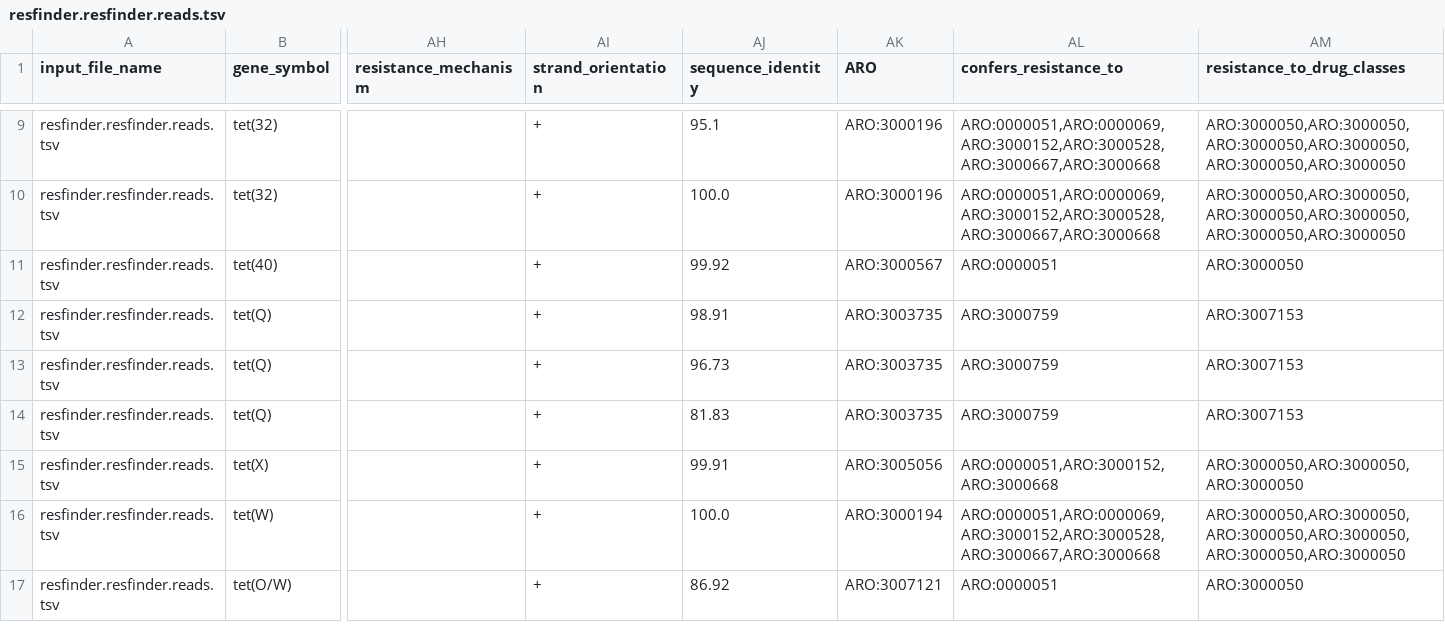
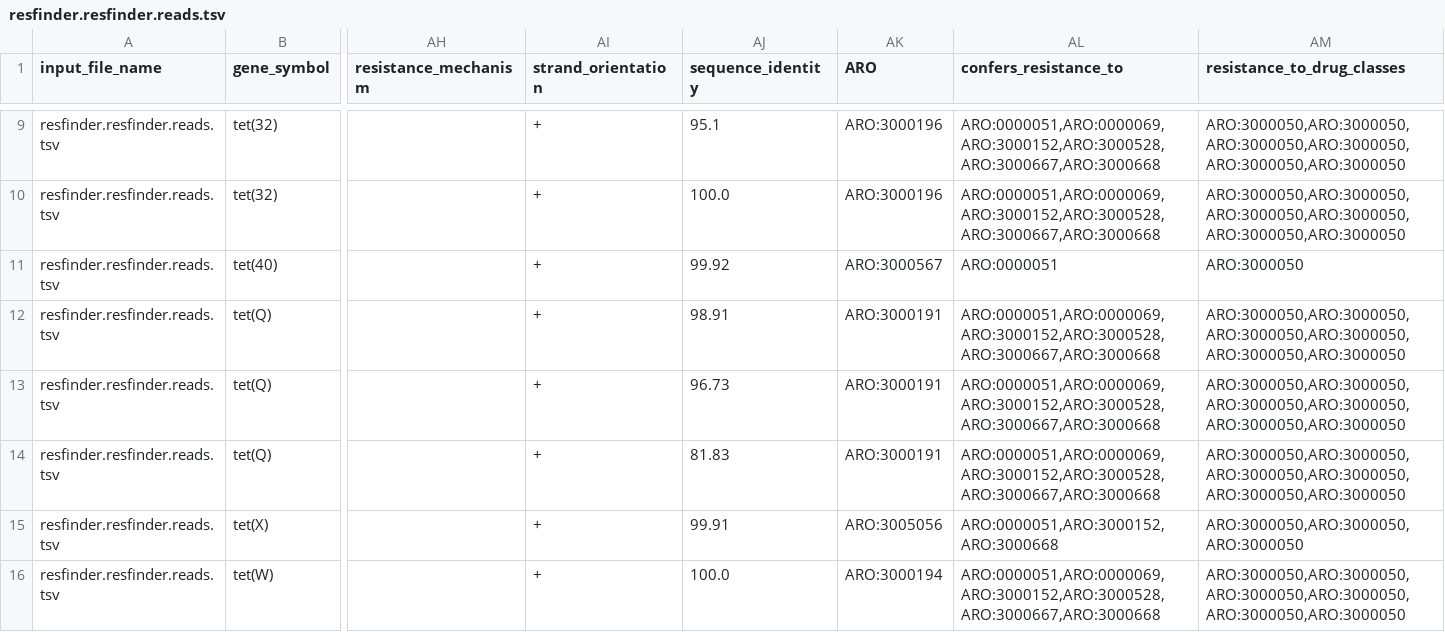
Before and after one commit to BigDataBiology/argNorm, a TSV file: outputs/hamronized/resfinder.resfinder.reads.tsv, drawn as a sheet; only a part is shown, gaps mark what is left out; the shorter side is filled out with more unchanged rows; the diff names each change by its address in the sheet, - before the commit and + after, or states it on an @@ line.

Commit message:
BUG duplicated resfinder fixed

```diff
--- a/outputs/hamronized/resfinder.resfinder.reads.tsv
+++ b/outputs/hamronized/resfinder.resfinder.reads.tsv
-AK12:AK14 (ARO): ARO:3003735
+AK12:AK14 (ARO): ARO:3000191
-AL12:AL14 (confers_resistance_to): ARO:3000759
+AL12:AL14 (confers_resistance_to): ARO:0000051,ARO:0000069,ARO:3000152,ARO:3000528,ARO:3000667,ARO:3000668
-AM12:AM14 (resistance_to_drug_classes): ARO:3007153
+AM12:AM14 (resistance_to_drug_classes): ARO:3000050,ARO:3000050,ARO:3000050,ARO:3000050,ARO:3000050,ARO:3000050
```
Also changed, not shown: outputs/hamronized/abricate.resfinder.tsv, outputs/hamronized/resfinder.resfinder.orfs.tsv, 3 other files.
